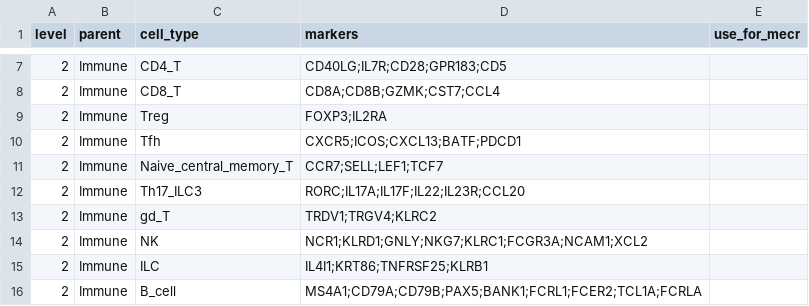
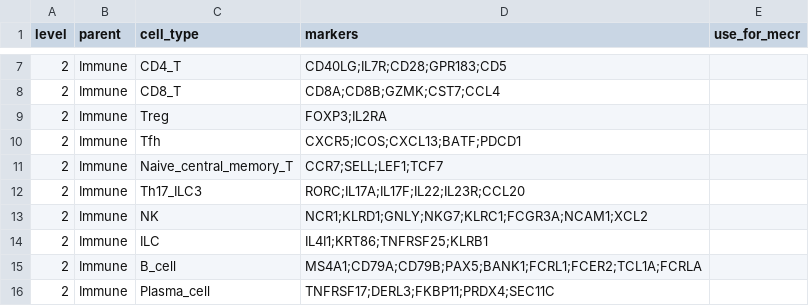
Before and after one commit to jpimentabernardes/spatial_transcriptomics_proteomics, a CSV file: experiment1_tma/config/marker_panel_rna_uc.csv, drawn as a sheet; only a part is shown, gaps mark what is left out; the shorter side is filled out with more unchanged rows.

Commit message:
04: flag low-information clusters (median transcripts < 0.5x, no marker log2FC >= 1) in the label templates, default label Unclear_<group>; UC panel: drop the weak gd_T signature; 05_uc_eosinophilia.R: eosinophils from the 04 / 04d labels (incl. Eosinophil_putative) instead of single SIGLEC8 / RNASE3 transcripts

```diff
--- a/experiment1_tma/config/marker_panel_rna_uc.csv
+++ b/experiment1_tma/config/marker_panel_rna_uc.csv
@@ -12,3 +12,2 @@ level,parent,cell_type,markers,use_for_mecr
 2,Immune,Th17_ILC3,RORC;IL17A;IL17F;IL22;IL23R;CCL20,
-2,Immune,gd_T,TRDV1;TRGV4;KLRC2,
 2,Immune,NK,NCR1;KLRD1;GNLY;NKG7;KLRC1;FCGR3A;NCAM1;XCL2,
```
Also changed, not shown: 2 other files.
